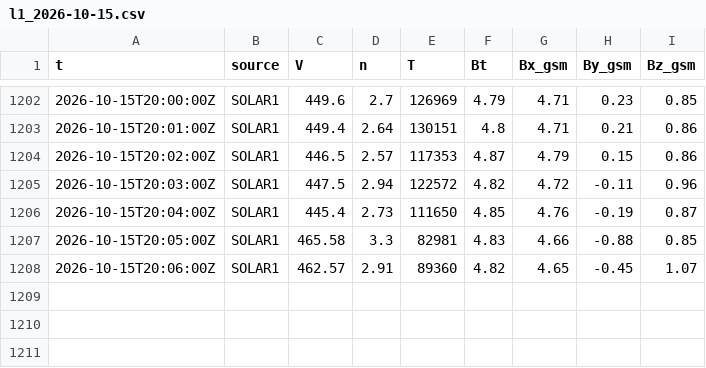
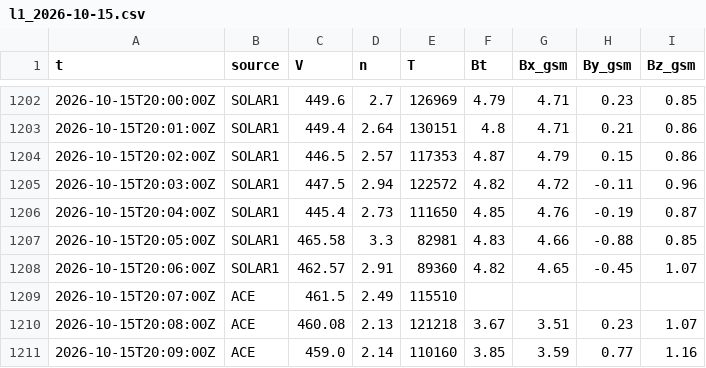
Before and after one commit to Rom1cmoi/veille-cig-france, a CSV file: journal/l1/l1_2026-10-15.csv, drawn as a sheet; only a part is shown, gaps mark what is left out.

```diff
--- a/journal/l1/l1_2026-10-15.csv
+++ b/journal/l1/l1_2026-10-15.csv
@@ -1208 +1208,4 @@ t,source,V,n,T,Bt,Bx_gsm,By_gsm,Bz_gsm
 2026-10-15T20:06:00Z,SOLAR1,462.57,2.91,89360,4.82,4.65,-0.45,1.07
+2026-10-15T20:07:00Z,ACE,461.5,2.49,115510,,,,
+2026-10-15T20:08:00Z,ACE,460.08,2.13,121218,3.67,3.51,0.23,1.07
+2026-10-15T20:09:00Z,ACE,459.0,2.14,110160,3.85,3.59,0.77,1.16
```
Also changed, not shown: journal/collectes_2026-10.csv, 1 other file.
